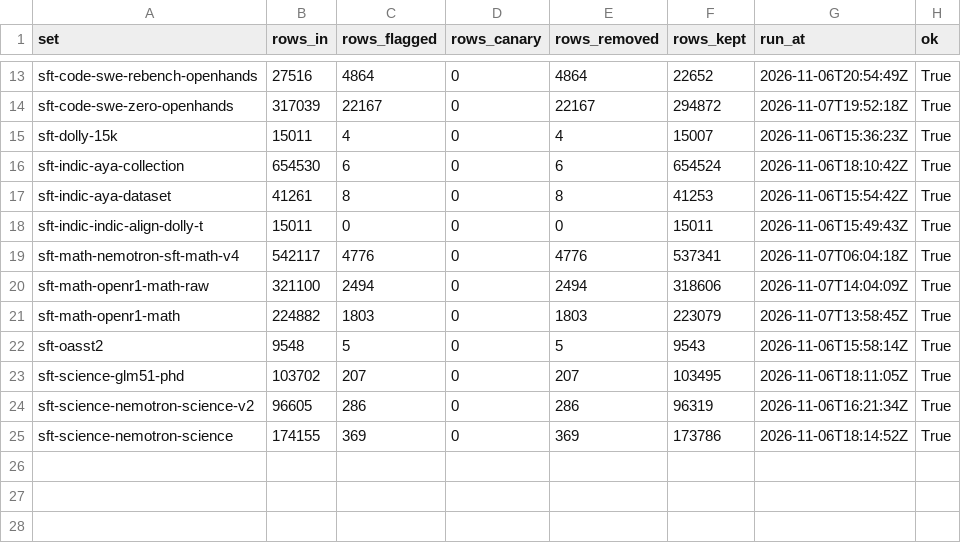
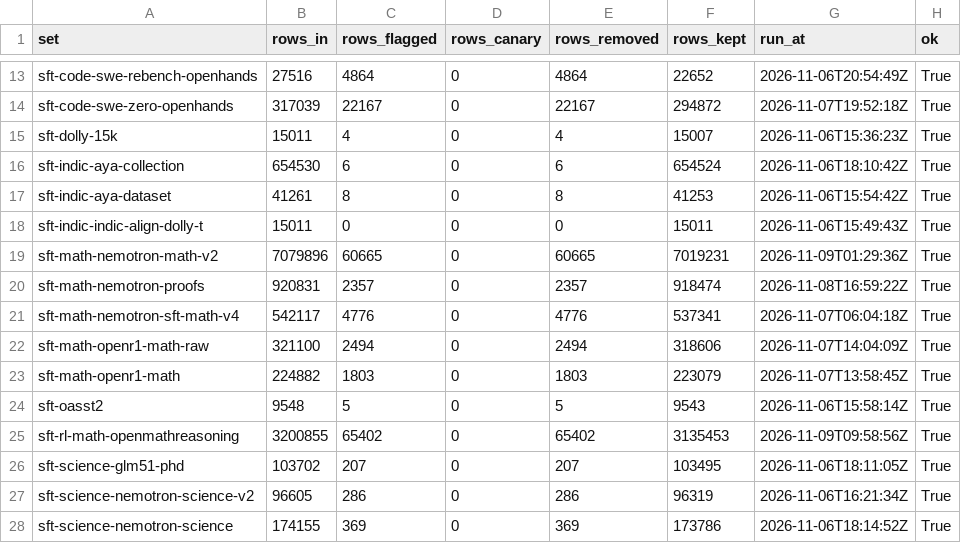
Before and after one commit to RaviNaik/ERA, a CSV file: v5/capstone/team10-decontam/summary.csv, drawn as a sheet; only a part is shown, gaps mark what is left out; the diff names each change by its address in the sheet, - before the commit and + after, or states it on an @@ line.

Commit message:
team10-decontam: Math-v2, Proofs and OpenMathReasoning results (27 sets)

```diff
--- a/v5/capstone/team10-decontam/summary.csv
+++ b/v5/capstone/team10-decontam/summary.csv
+row 19: sft-math-nemotron-math-v2 | 7079896 | 60665 | 0 | 60665 | 7019231 | 2026-11-09T01:29:36Z | True
+row 20: sft-math-nemotron-proofs | 920831 | 2357 | 0 | 2357 | 918474 | 2026-11-08T16:59:22Z | True
+row 25: sft-rl-math-openmathreasoning | 3200855 | 65402 | 0 | 65402 | 3135453 | 2026-11-09T09:58:56Z | True
```
Also changed, not shown: 14 other files.
